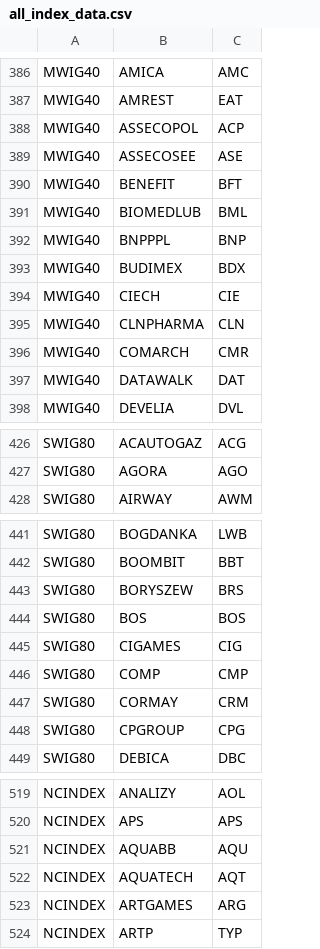
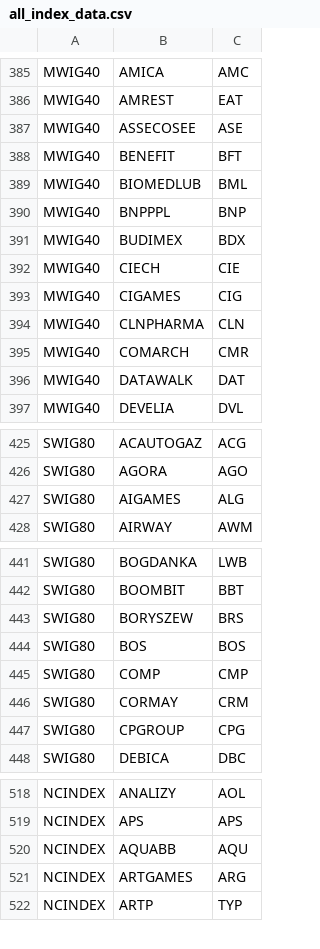
Before and after one commit to mstaniak/PiADwR, a CSV file: Projects/Backtesting/data/all_index_data.csv, drawn as a sheet; only a part is shown, gaps mark what is left out; removed rows and columns are numbered as before the commit, all else as after; the diff covers the shown part only; the diff names each change by its address in the sheet, - before the commit and + after, or states it on an @@ line.

```diff
--- a/Projects/Backtesting/data/all_index_data.csv
+++ b/Projects/Backtesting/data/all_index_data.csv
-row 388: MWIG40 | ASSECOPOL | ACP
+row 393: MWIG40 | CIGAMES | CIG
+row 427: SWIG80 | AIGAMES | ALG
-row 445: SWIG80 | CIGAMES | CIG
-row 522: NCINDEX | AQUATECH | AQT
```
Also changed, not shown: 2 added rows and 6 removed rows elsewhere in this file, 2 other files.
